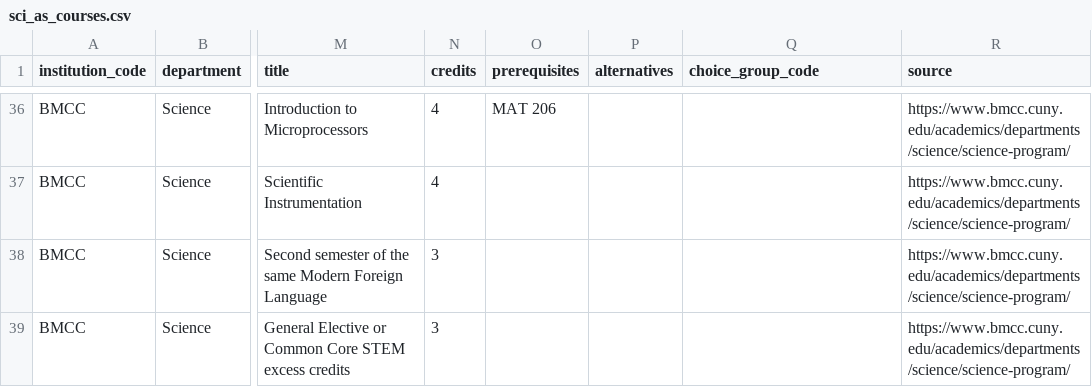
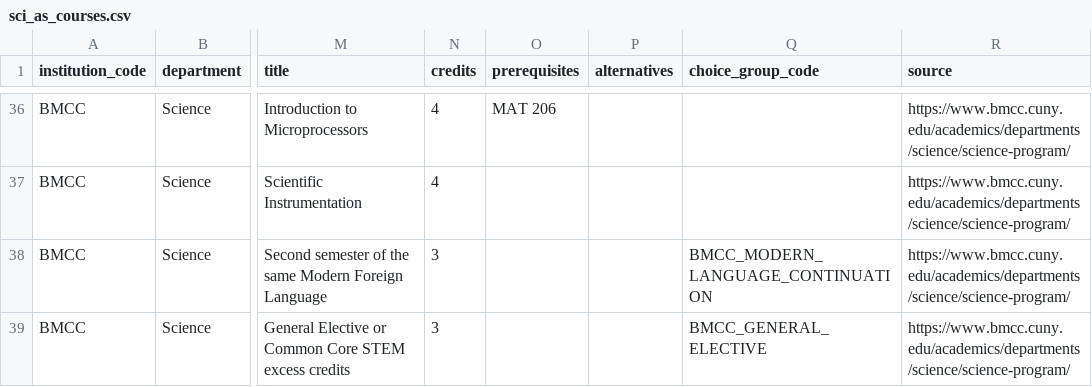
Before and after one commit to dmitrivanov/academic-advisement-system, a CSV file: docs/sci_as_courses.csv, drawn as a sheet; only a part is shown, gaps mark what is left out; the diff names each change by its address in the sheet, - before the commit and + after, or states it on an @@ line.

```diff
--- a/docs/sci_as_courses.csv
+++ b/docs/sci_as_courses.csv
-Q38 (choice_group_code): (empty)
+Q38 (choice_group_code): BMCC_MODERN_LANGUAGE_CONTINUATION
-Q39 (choice_group_code): (empty)
+Q39 (choice_group_code): BMCC_GENERAL_ELECTIVE
```
Also changed, not shown: docs/bte_as_courses.csv, docs/ds_as_courses.csv, 10 other files.
